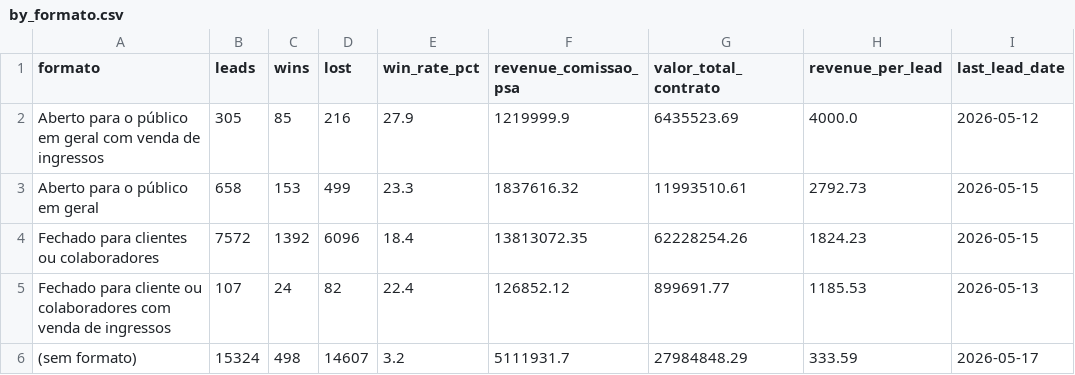
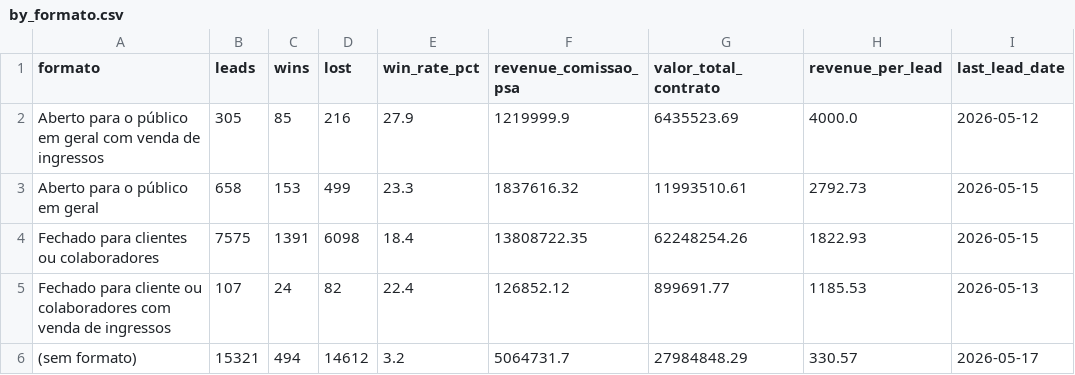
Before and after one commit to marciospagnolo-stack/ps4-b2b-y8j2nq, a CSV file: by_formato.csv, drawn as a sheet; only a part is shown; the diff names each change by its address in the sheet, - before the commit and + after, or states it on an @@ line.

```diff
--- a/by_formato.csv
+++ b/by_formato.csv
-B4 (leads): 7572
+B4 (leads): 7575
-C4 (wins): 1392
+C4 (wins): 1391
-D4 (lost): 6096
+D4 (lost): 6098
-F4 (revenue_comissao_psa): 13813072.35
+F4 (revenue_comissao_psa): 13808722.35
-G4 (valor_total_contrato): 62228254.26
+G4 (valor_total_contrato): 62248254.26
-H4 (revenue_per_lead): 1824.23
+H4 (revenue_per_lead): 1822.93
-B6 (leads): 15324
+B6 (leads): 15321
-C6 (wins): 498
+C6 (wins): 494
-D6 (lost): 14607
+D6 (lost): 14612
-F6 (revenue_comissao_psa): 5111931.7
+F6 (revenue_comissao_psa): 5064731.7
-H6 (revenue_per_lead): 333.59
+H6 (revenue_per_lead): 330.57
```
Also changed, not shown: by_cargo_decisor.csv, by_month.csv, 4 other files.
